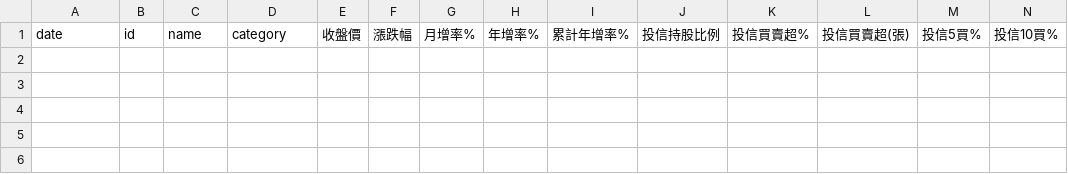
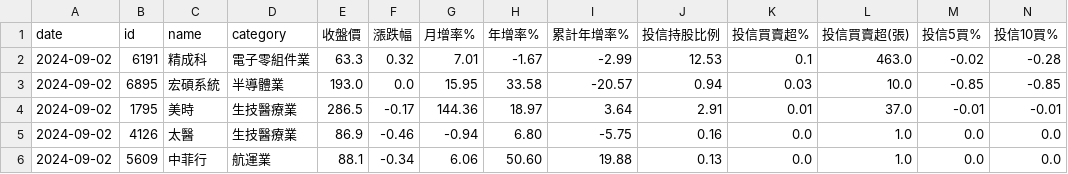
Before and after one commit to itony215/stock_data, a CSV file: data/投信10日以上無買入_今日買入.csv, drawn as a sheet; only a part is shown; rows hold the shown columns only; the diff names each change by its address in the sheet, - before the commit and + after, or states it on an @@ line.

```diff
--- a/data/投信10日以上無買入_今日買入.csv
+++ b/data/投信10日以上無買入_今日買入.csv
+row 2: 2024-09-02 | 6191 | 精成科 | 電子零組件業 | 63.3 | 0.32 | 7.01 | -1.67 | -2.99 | 12.53 | 0.1 | 463.0 | -0.02 | -0.28
+row 3: 2024-09-02 | 6895 | 宏碩系統 | 半導體業 | 193.0 | 0.0 | 15.95 | 33.58 | -20.57 | 0.94 | 0.03 | 10.0 | -0.85 | -0.85
+row 4: 2024-09-02 | 1795 | 美時 | 生技醫療業 | 286.5 | -0.17 | 144.36 | 18.97 | 3.64 | 2.91 | 0.01 | 37.0 | -0.01 | -0.01
+row 5: 2024-09-02 | 4126 | 太醫 | 生技醫療業 | 86.9 | -0.46 | -0.94 | 6.80 | -5.75 | 0.16 | 0.0 | 1.0 | 0.0 | 0.0
+row 6: 2024-09-02 | 5609 | 中菲行 | 航運業 | 88.1 | -0.34 | 6.06 | 50.60 | 19.88 | 0.13 | 0.0 | 1.0 | 0.0 | 0.0
```
Also changed, not shown: data/空方標的(月均下彈2天).csv, data/空方標的(爆量強中透弱).csv, 16 other files.
